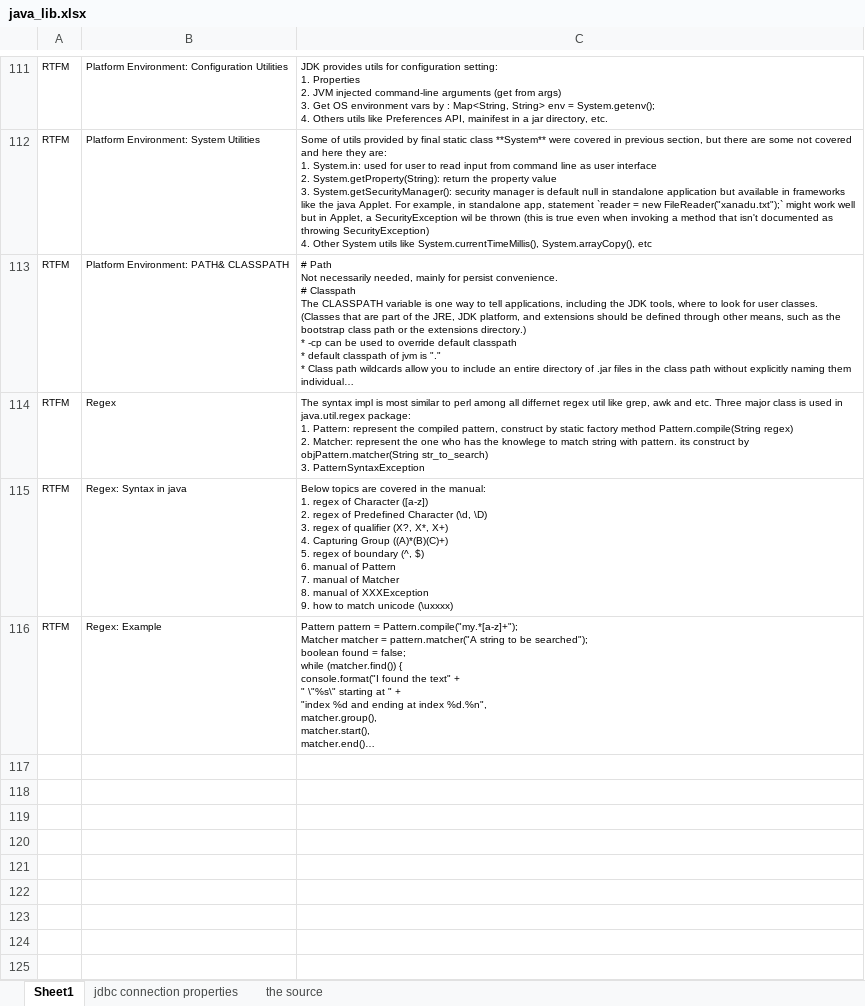
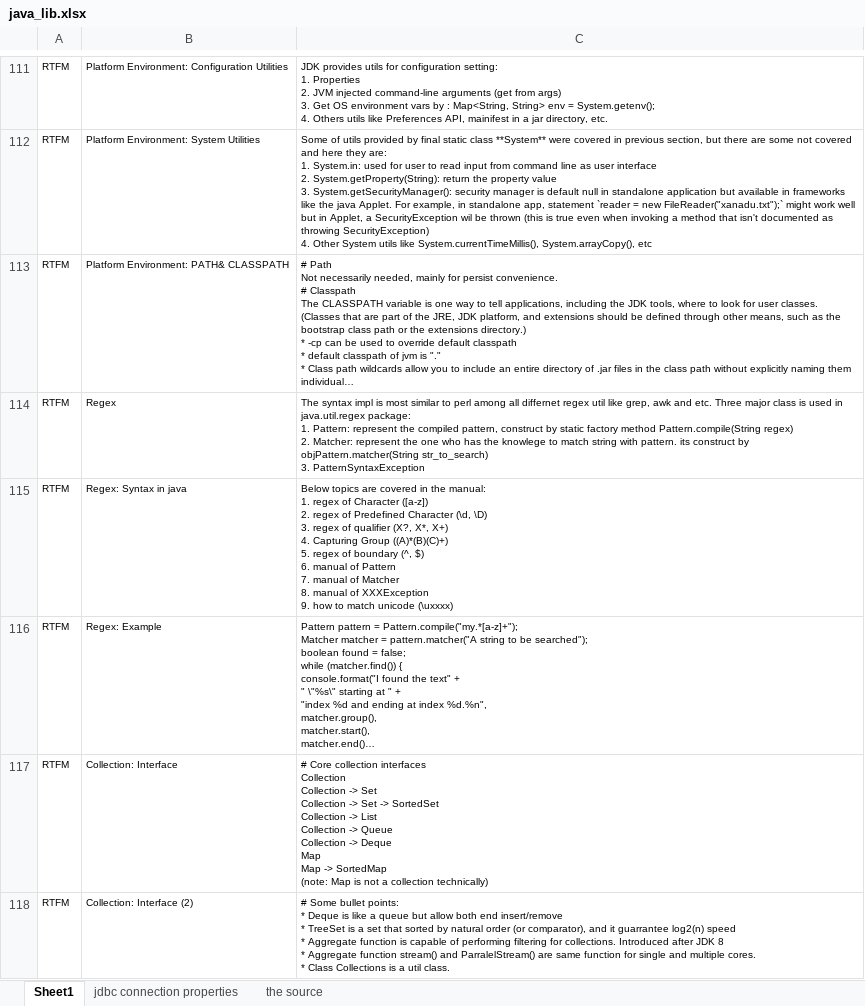
Before and after one commit to mylesieong/code_library, an Excel workbook: java_lib.xlsx, sheet Sheet1, drawn as a sheet; only a part is shown, gaps mark what is left out; long unchanged cells end in …; values as stored, in another font and other column widths than the file's, no borders; ↵ is a line break in a cell; the diff covers the shown part only; the diff names each change by its address in the sheet, - before the commit and + after, or states it on an @@ line.

Commit message:
Add java entry on Aggregate Operation(JDK8)

```diff
--- a/java_lib.xlsx (sheet Sheet1)
+++ b/java_lib.xlsx (sheet Sheet1)
+row 117: RTFM | Collection: Interface | # Core collection interfaces ↵ Collection ↵ Collection -> Set ↵ Collection -> Set -> SortedSet ↵ Collection -> List ↵ Collection -> Queue ↵ Collection -> Deque ↵ Map ↵ Map -> SortedMap ↵ (note: Map is not a collection technically)
+row 118: RTFM | Collection: Interface (2) | # Some bullet points: ↵ * Deque is like a queue but allow both end insert/remove ↵ * TreeSet is a set that sorted by natural order (or comparator), and it guarrantee log2(n) speed ↵ * Aggregate function is capable of performing filtering for collections. Introduced after JDK 8 ↵ * Aggregate function stream() and ParralelStream() are same function for single and multiple cores. ↵ * Class Collections is a util class.
```
Also changed, not shown: 2 added rows elsewhere in this sheet.
